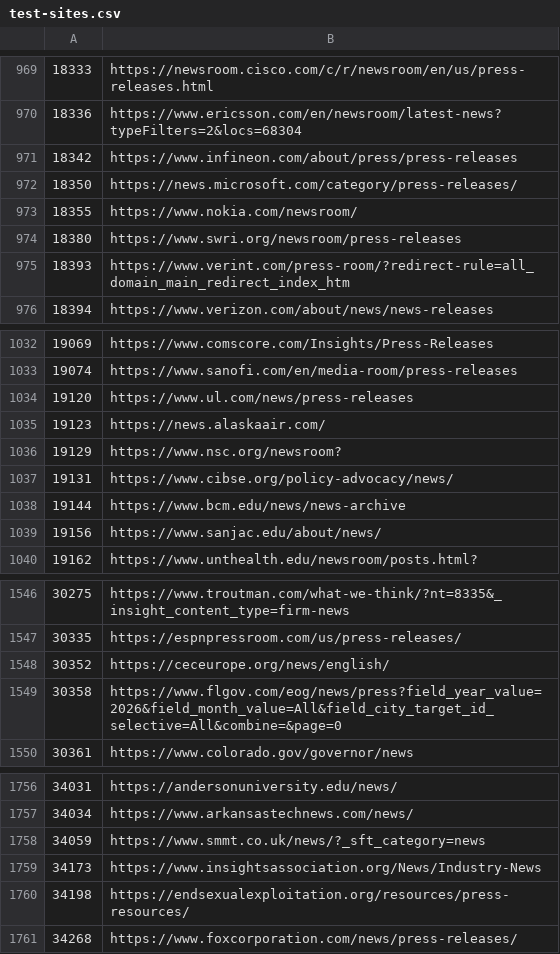
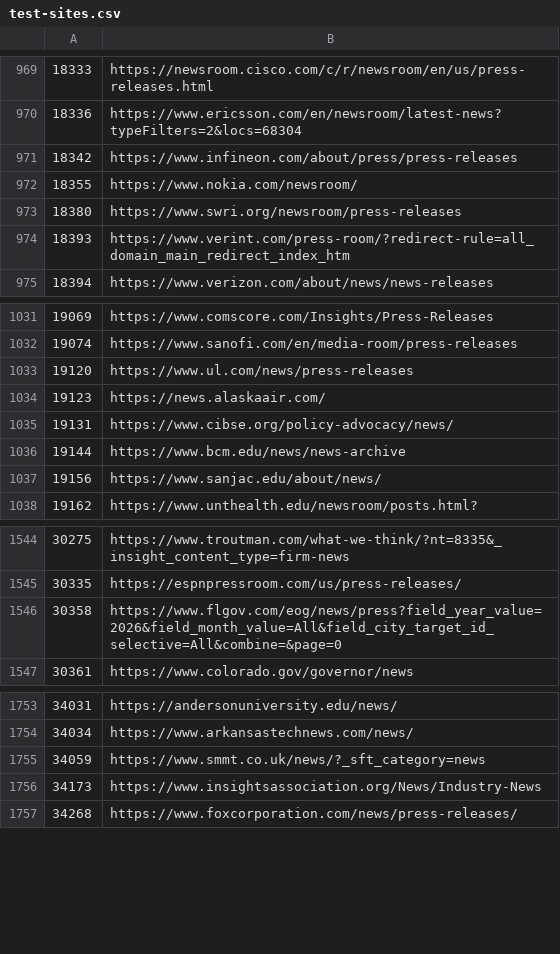
Before and after one commit to Cam-Hak/scrapeV3.2, a CSV file: test-sites.csv, drawn as a sheet; only a part is shown, gaps mark what is left out.

```diff
--- a/test-sites.csv
+++ b/test-sites.csv
@@ -971,3 +971,2 @@
 18342,https://www.infineon.com/about/press/press-releases
-18350,https://news.microsoft.com/category/press-releases/
 18355,https://www.nokia.com/newsroom/
@@ -1035,3 +1034,2 @@
 19123,https://news.alaskaair.com/
-19129,https://www.nsc.org/newsroom?
 19131,https://www.cibse.org/policy-advocacy/news/
@@ -1547,3 +1545,2 @@
 30335,https://espnpressroom.com/us/press-releases/
-30352,https://ceceurope.org/news/english/
 30358,https://www.flgov.com/eog/news/press?field_year_value=2026&field_month_value=All&field_city_target_id_selective=All&combine=&page=0
@@ -1759,3 +1756,2 @@
 34173,https://www.insightsassociation.org/News/Industry-News
-34198,https://endsexualexploitation.org/resources/press-resources/
 34268,https://www.foxcorporation.com/news/press-releases/
```
Also changed, not shown: 2 other files.
